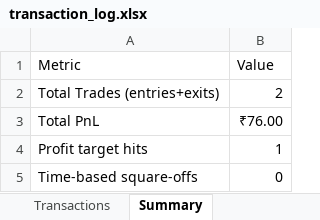
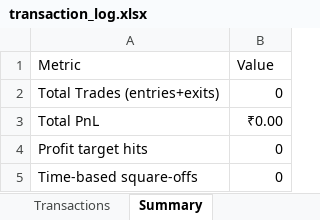
Before and after one commit to khushalmor/algo_trading_01, an Excel workbook: transaction_log.xlsx, sheet Summary, drawn as a sheet; values as stored, in another font and other column widths than the file's, no borders; the diff names each change by its address in the sheet, - before the commit and + after, or states it on an @@ line.

```diff
--- a/transaction_log.xlsx (sheet Summary)
+++ b/transaction_log.xlsx (sheet Summary)
-B2: 2
+B2: 0
-B3: ₹76.00
+B3: ₹0.00
-B4: 1
+B4: 0
```
Also changed, not shown: sheet Transactions, 3 other files.
